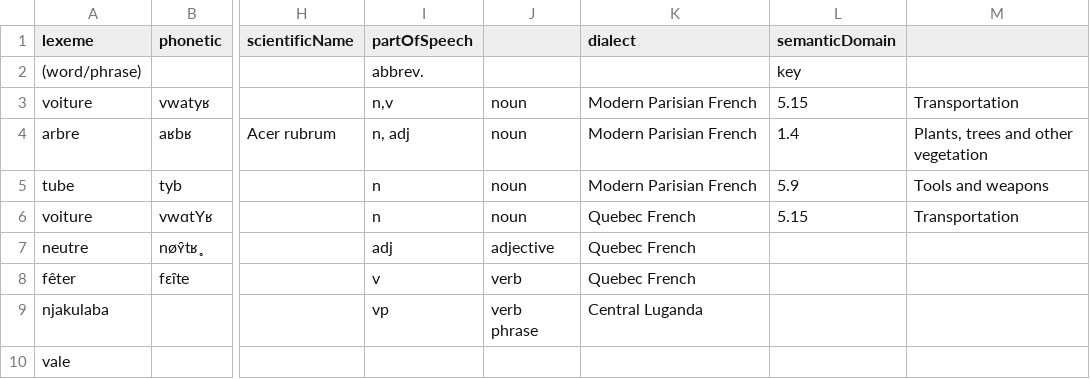
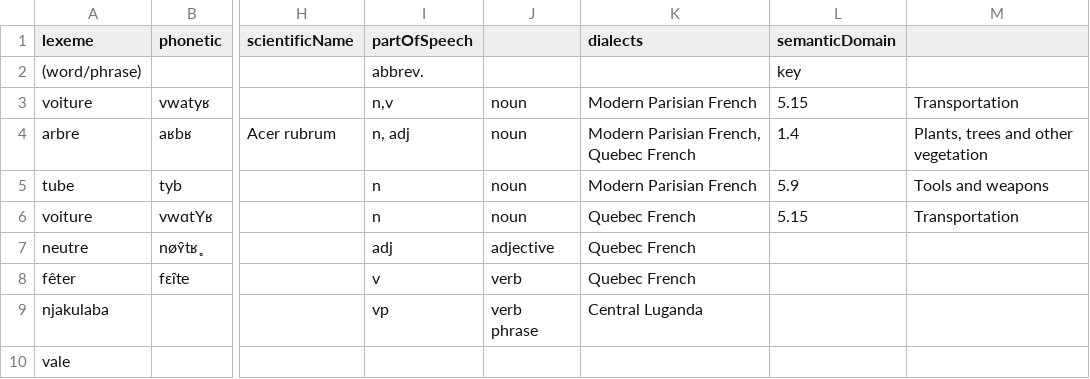
Before and after one commit to livingtongues/living-dictionaries, a CSV file: packages/scripts/import/data/example-v4/example-v4.csv, drawn as a sheet; only a part is shown, gaps mark what is left out; the diff names each change by its address in the sheet, - before the commit and + after, or states it on an @@ line.

Commit message:
Import dialects script (#432)
* import dialects instead of dialect

* update test snapshot

---------

Co-authored-by: jacob-8 <jwrunner7@gmail.com>

```diff
--- a/packages/scripts/import/data/example-v4/example-v4.csv
+++ b/packages/scripts/import/data/example-v4/example-v4.csv
-K1: dialect
+K1: dialects
-K4 (dialects): Modern Parisian French
+K4 (dialects): Modern Parisian French, Quebec French
```
Also changed, not shown: 3 other files.
